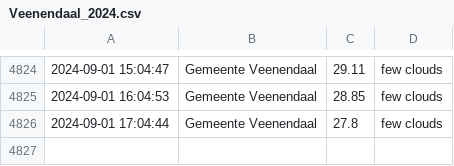
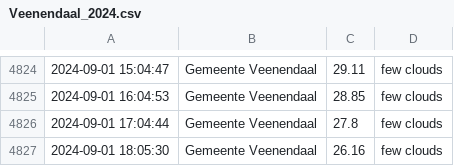
Before and after one commit to drikusroor/weather-archive, a CSV file: archive/Veenendaal_2024.csv, drawn as a sheet; only a part is shown, gaps mark what is left out; the diff names each change by its address in the sheet, - before the commit and + after, or states it on an @@ line.

```diff
--- a/archive/Veenendaal_2024.csv
+++ b/archive/Veenendaal_2024.csv
+row 4827: 2024-09-01 18:05:30 | Gemeente Veenendaal | 26.16 | few clouds
```
Also changed, not shown: 2 other files.
